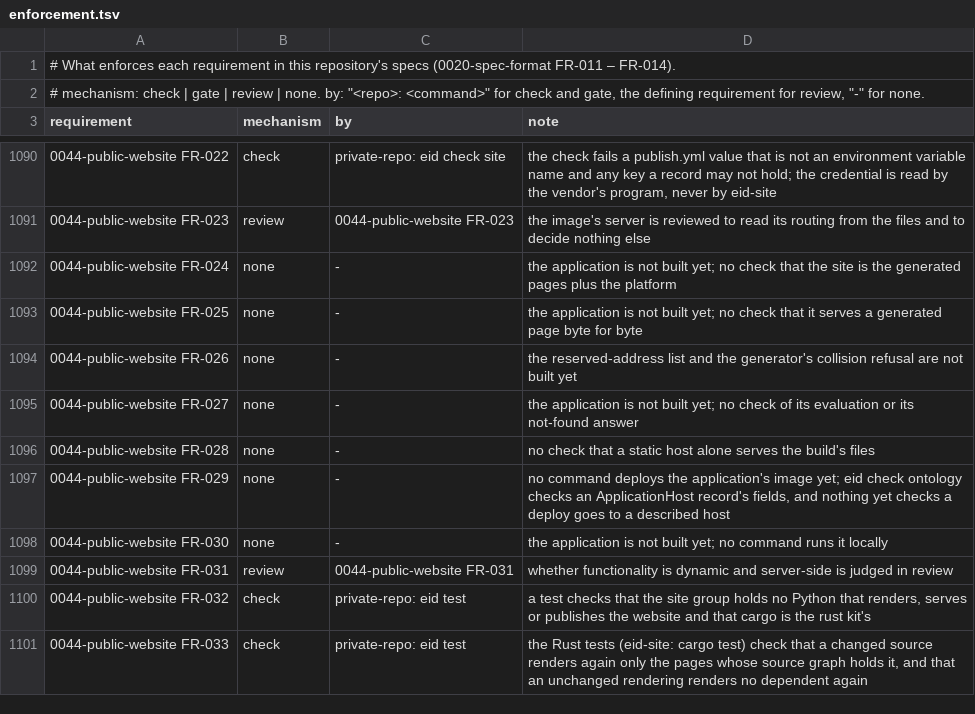
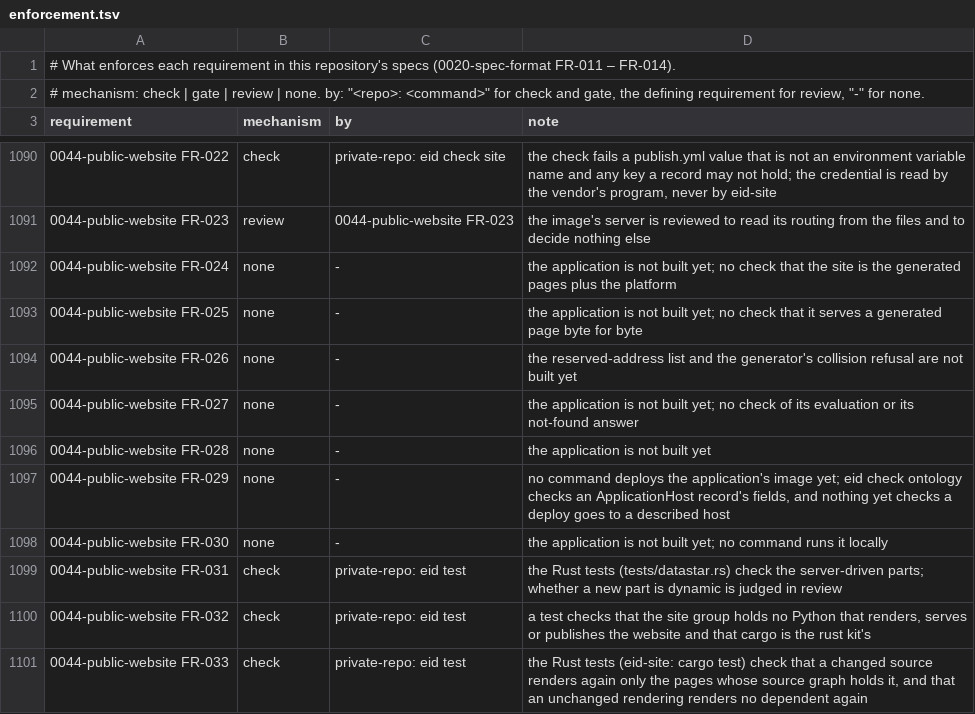
Before and after one commit to intellectual-frontiers/.github, a TSV file: spec-kit/enforcement.tsv, drawn as a sheet; only a part is shown, gaps mark what is left out; the diff covers the shown part only; the diff names each change by its address in the sheet, - before the commit and + after, or states it on an @@ line.

Commit message:
Render the website on the server only, over Datastar; draw a book's preview on demand (0044)
The website is rendered on the server from its checked model and is never published as static files
(FR-001, FR-016, FR-031, FR-033, FR-034, FR-035, FR-040 and the publishing requirements). Its dynamic
parts (the log-in dialog, a person's own page parts, filters and search, a book's preview, live
patches) are server-driven over server-sent events with Datastar (new FR-059). A book's preview is
drawn from its PDF when a reader asks, the model carrying that PDF only for it (FR-056); the works tree
lives in the vault's build directory (FR-057); downloads are added to a page privately (FR-058).

```diff
--- a/spec-kit/enforcement.tsv
+++ b/spec-kit/enforcement.tsv
-D1096 (note): no check that a static host alone serves the build's files
+D1096 (note): the application is not built yet
-B1099 (mechanism): review
+B1099 (mechanism): check
-C1099 (by): 0044-public-website FR-031
+C1099 (by): private-repo: eid test
-D1099 (note): whether functionality is dynamic and server-side is judged…
+D1099 (note): the Rust tests (tests/datastar.rs) check the server-driven parts; whether a new part is dynamic is judged…
```
Also changed, not shown: 1 added row and 11 edited cells elsewhere in this file, 1 other file.
